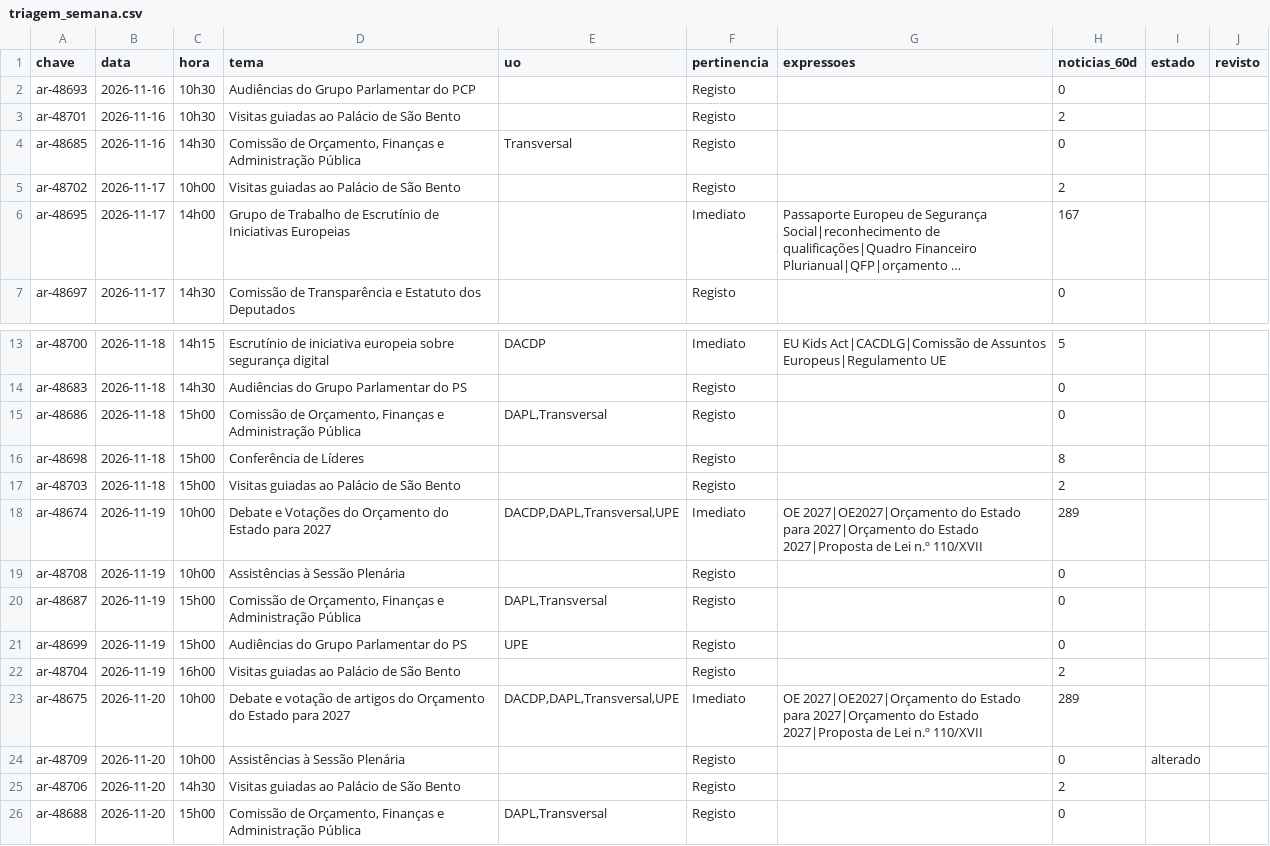
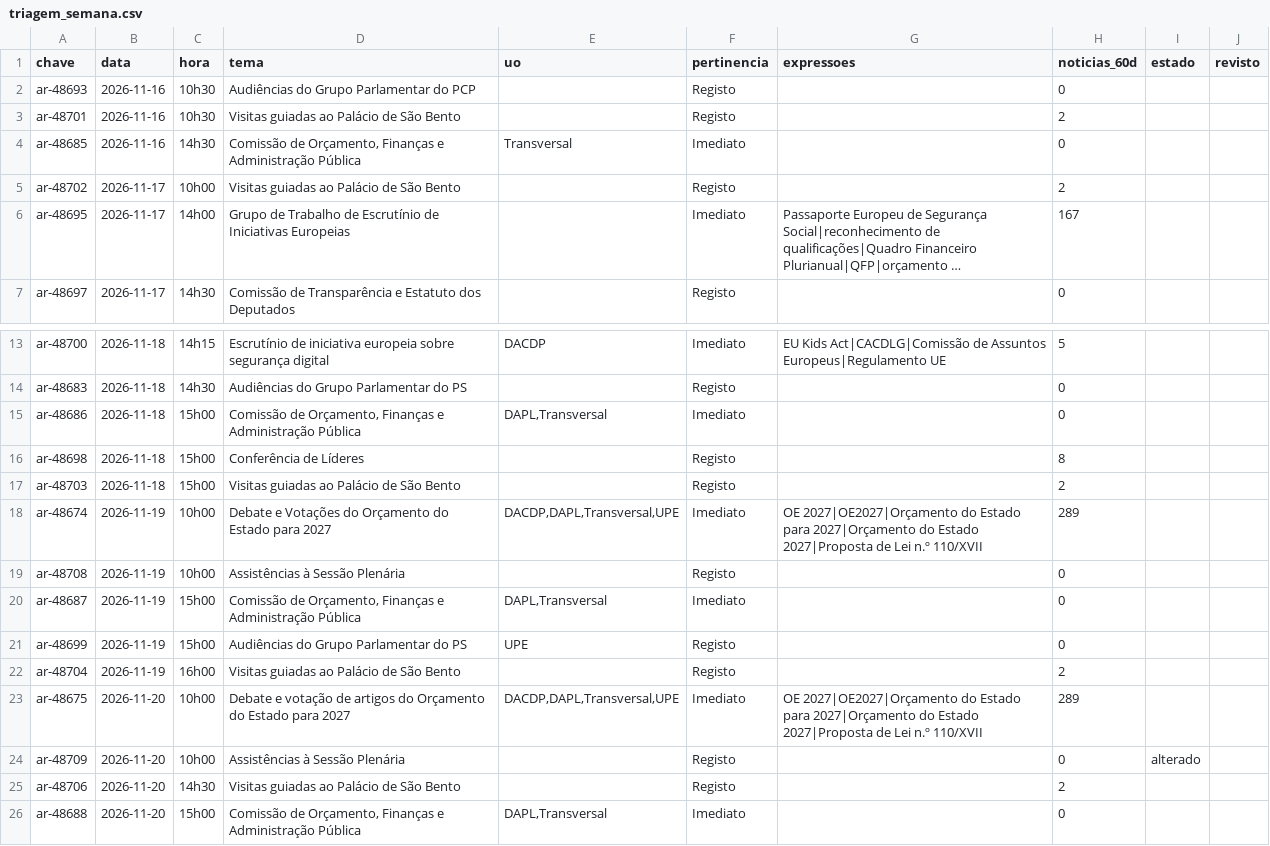
Before and after one commit to upe-sggov/ar-preview, a CSV file: dados/triagem_semana.csv, drawn as a sheet; only a part is shown, gaps mark what is left out; long unchanged cells end in ….

```diff
--- a/dados/triagem_semana.csv
+++ b/dados/triagem_semana.csv
@@ -3,3 +3,3 @@ ar-48693;2026-11-16;10h30;Audiências do Grupo Parlamentar do PCP;;Registo;;0;;
 ar-48701;2026-11-16;10h30;Visitas guiadas ao Palácio de São Bento;;Registo;;2;;
-ar-48685;2026-11-16;14h30;Comissão de Orçamento, Finanças e Administração Pública;Transversal;Registo;;0;;
+ar-48685;2026-11-16;14h30;Comissão de Orçamento, Finanças e Administração Pública;Transversal;Imediato;;0;;
 ar-48702;2026-11-17;10h00;Visitas guiadas ao Palácio de São Bento;;Registo;;2;;
@@ -14,3 +14,3 @@ ar-48700;2026-11-18;14h15;Escrutínio de iniciativa europeia sobre segurança di
 ar-48683;2026-11-18;14h30;Audiências do Grupo Parlamentar do PS;;Registo;;0;;
-ar-48686;2026-11-18;15h00;Comissão de Orçamento, Finanças e Administração Pública;DAPL,Transversal;Registo;;0;;
+ar-48686;2026-11-18;15h00;Comissão de Orçamento, Finanças e Administração Pública;DAPL,Transversal;Imediato;;0;;
 ar-48698;2026-11-18;15h00;Conferência de Líderes;;Registo;;8;;
@@ -19,3 +19,3 @@ ar-48674;2026-11-19;10h00;Debate e Votações do Orçamento do Estado para 2027;
 ar-48708;2026-11-19;10h00;Assistências à Sessão Plenária;;Registo;;0;;
-ar-48687;2026-11-19;15h00;Comissão de Orçamento, Finanças e Administração Pública;DAPL,Transversal;Registo;;0;;
+ar-48687;2026-11-19;15h00;Comissão de Orçamento, Finanças e Administração Pública;DAPL,Transversal;Imediato;;0;;
 ar-48699;2026-11-19;15h00;Audiências do Grupo Parlamentar do PS;UPE;Registo;;0;;
@@ -25,2 +25,2 @@ ar-48709;2026-11-20;10h00;Assistências à Sessão Plenária;;Registo;;0;alterad
 ar-48706;2026-11-20;14h30;Visitas guiadas ao Palácio de São Bento;;Registo;;2;;
-ar-48688;2026-11-20;15h00;Comissão de Orçamento, Finanças e Administração Pública;DAPL,Transversal;Registo;;0;;
+ar-48688;2026-11-20;15h00;Comissão de Orçamento, Finanças e Administração Pública;DAPL,Transversal;Imediato;;0;;
```
Also changed, not shown: 5 other files.
